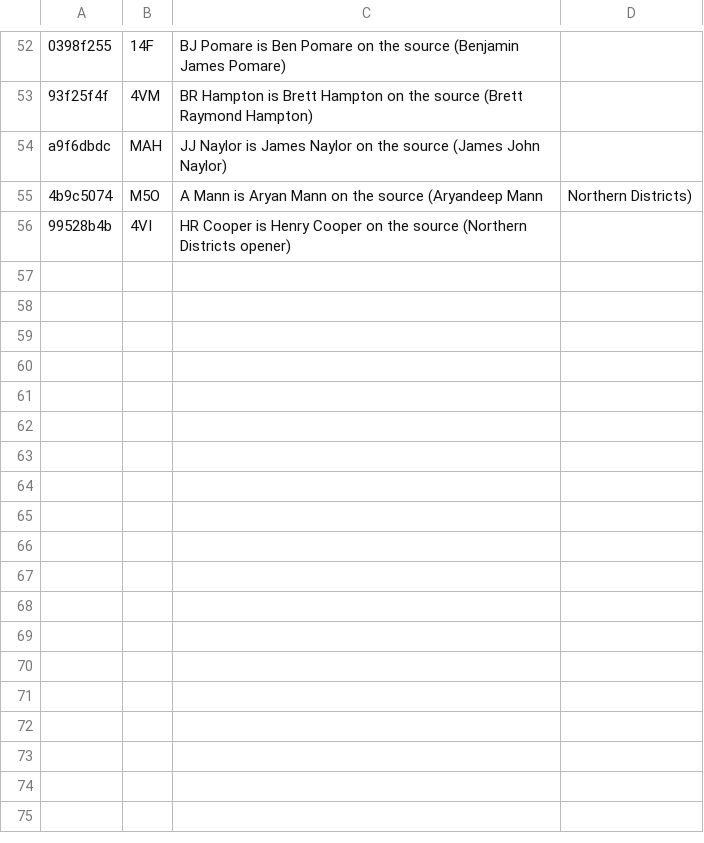
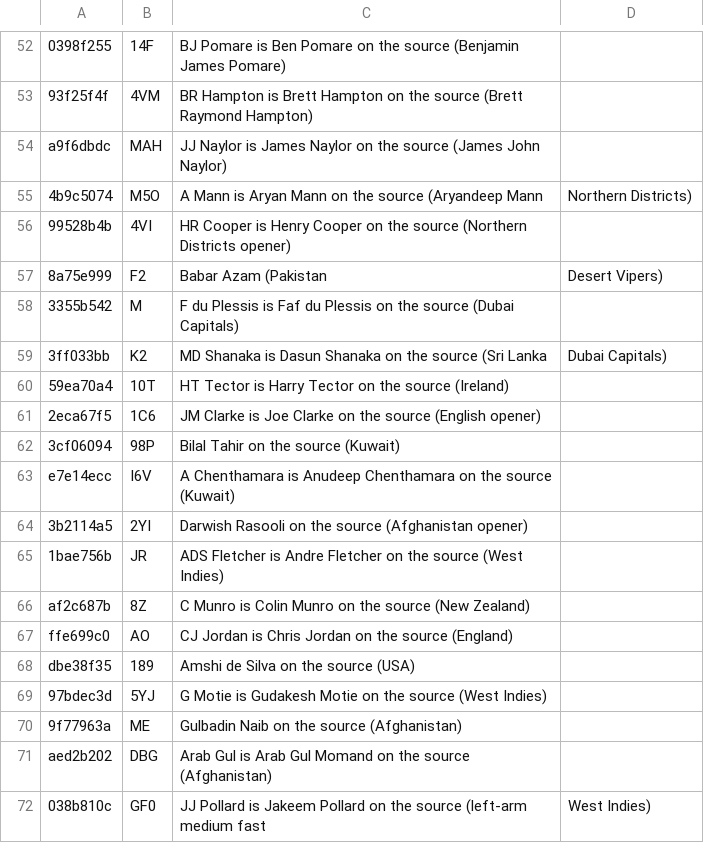
Before and after one commit to dheerajgoel17/cricket-data, a CSV file: data/mappings/player_identity.csv, drawn as a sheet; only a part is shown, gaps mark what is left out.

```diff
--- a/data/mappings/player_identity.csv
+++ b/data/mappings/player_identity.csv
@@ -56 +56,17 @@ a9f6dbdc,MAH,JJ Naylor is James Naylor on the source (James John Naylor)
 99528b4b,4VI,HR Cooper is Henry Cooper on the source (Northern Districts opener)
+8a75e999,F2,Babar Azam (Pakistan, Desert Vipers)
+3355b542,M,F du Plessis is Faf du Plessis on the source (Dubai Capitals)
+3ff033bb,K2,MD Shanaka is Dasun Shanaka on the source (Sri Lanka, Dubai Capitals)
+59ea70a4,10T,HT Tector is Harry Tector on the source (Ireland)
+2eca67f5,1C6,JM Clarke is Joe Clarke on the source (English opener)
+3cf06094,98P,Bilal Tahir on the source (Kuwait)
+e7e14ecc,I6V,A Chenthamara is Anudeep Chenthamara on the source (Kuwait)
+3b2114a5,2YI,Darwish Rasooli on the source (Afghanistan opener)
+1bae756b,JR,ADS Fletcher is Andre Fletcher on the source (West Indies)
+af2c687b,8Z,C Munro is Colin Munro on the source (New Zealand)
+ffe699c0,AO,CJ Jordan is Chris Jordan on the source (England)
+dbe38f35,189,Amshi de Silva on the source (USA)
+97bdec3d,5YJ,G Motie is Gudakesh Motie on the source (West Indies)
+9f77963a,ME,Gulbadin Naib on the source (Afghanistan)
+aed2b202,DBG,Arab Gul is Arab Gul Momand on the source (Afghanistan)
+038b810c,GF0,JJ Pollard is Jakeem Pollard on the source (left-arm medium fast, West Indies)
```
Also changed, not shown: value_bets/mappings/players.csv.
